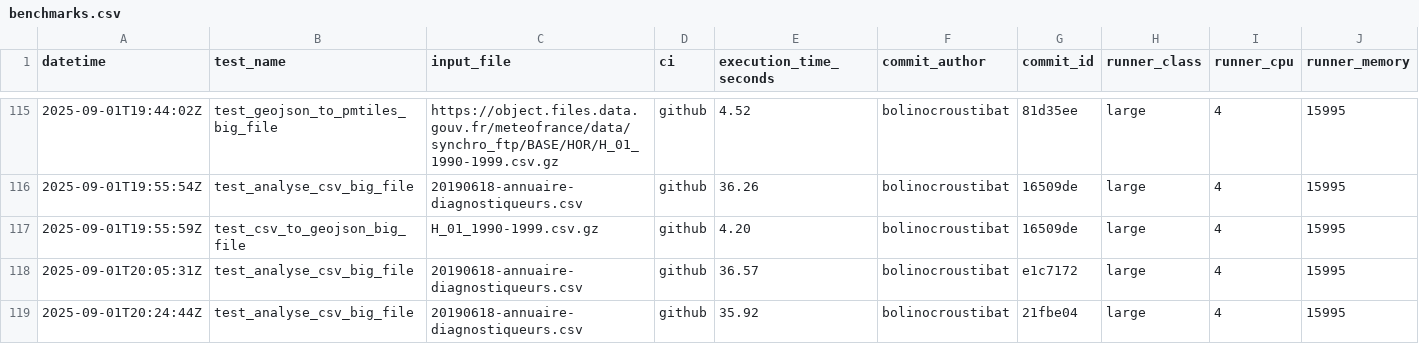
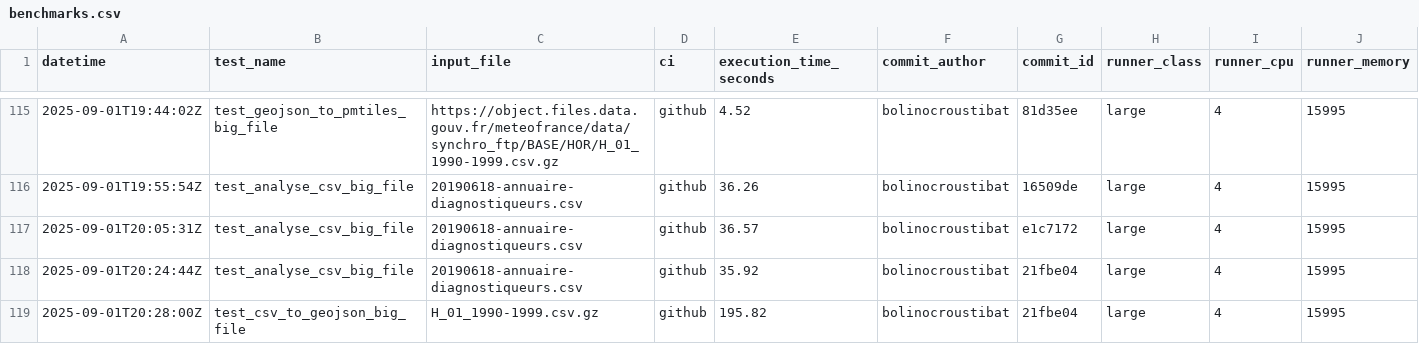
Before and after one commit to datagouv/hydra, a CSV file: .benchmarks/benchmarks.csv, drawn as a sheet; only a part is shown, gaps mark what is left out; the shorter side is filled out with more unchanged rows; rows hold the shown columns only; the diff names each change by its address in the sheet, - before the commit and + after, or states it on an @@ line.

Commit message:
clean: remove wrong line in benchmarks.csv

```diff
--- a/.benchmarks/benchmarks.csv
+++ b/.benchmarks/benchmarks.csv
-row 117: 2025-09-01T19:55:59Z | test_csv_to_geojson_big_file | H_01_1990-1999.csv.gz | github | 4.20 | bolinocroustibat | 16509de | large | 4 | 15995
```
